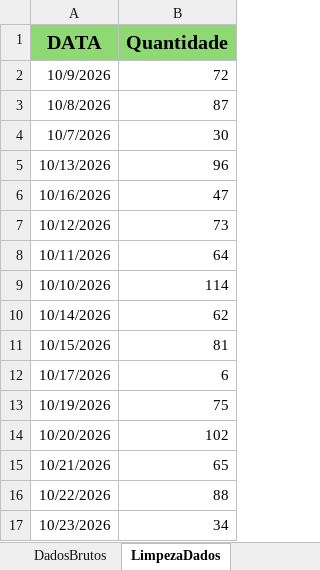
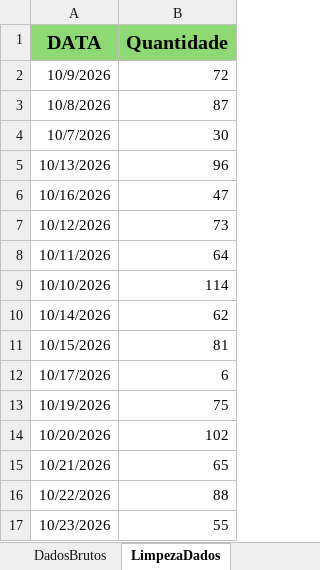
Before and after one commit to Retr00-Br/AcompanhamentoProducao, an Excel workbook: DadosProducao.xlsx, sheet LimpezaDados, drawn as a sheet; values as stored, in another font and other column widths than the file's, no borders; the diff names each change by its address in the sheet, - before the commit and + after, or states it on an @@ line.

Commit message:
Atualização dos dados dos KPIs

```diff
--- a/DadosProducao.xlsx (sheet LimpezaDados)
+++ b/DadosProducao.xlsx (sheet LimpezaDados)
-B17 (Quantidade): 34
+B17 (Quantidade): 55
```
Also changed, not shown: sheet DadosBrutos, sheet DadosBacklogXSaudavel, DadosFaturamento.xlsx, DadosRomaneios.xlsx, 1 other file.
